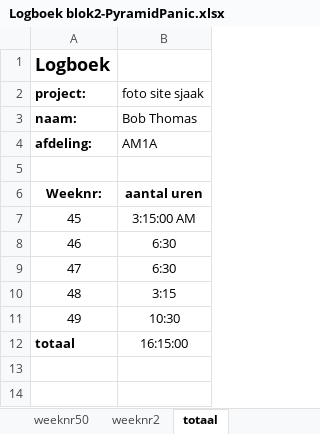
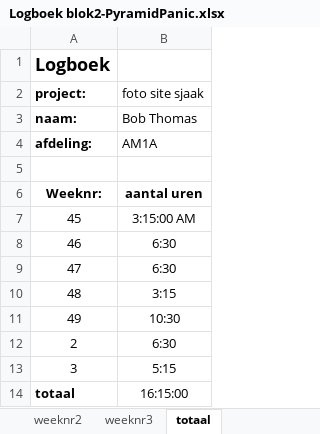
Before and after one commit to Bob-Thomas/Pyramid-Panic, an Excel workbook: Logboek blok2-PyramidPanic.xlsx, sheet totaal, drawn as a sheet; values as stored, in another font and other column widths than the file's, no borders; the diff names each change by its address in the sheet, - before the commit and + after, or states it on an @@ line.

```diff
--- a/Logboek blok2-PyramidPanic.xlsx (sheet totaal)
+++ b/Logboek blok2-PyramidPanic.xlsx (sheet totaal)
+sheet tab: weeknr3
+row 12: 2 | 6:30
+row 13: 3 | 5:15
```
Also changed, not shown: sheet weeknr2, 39 other files.
